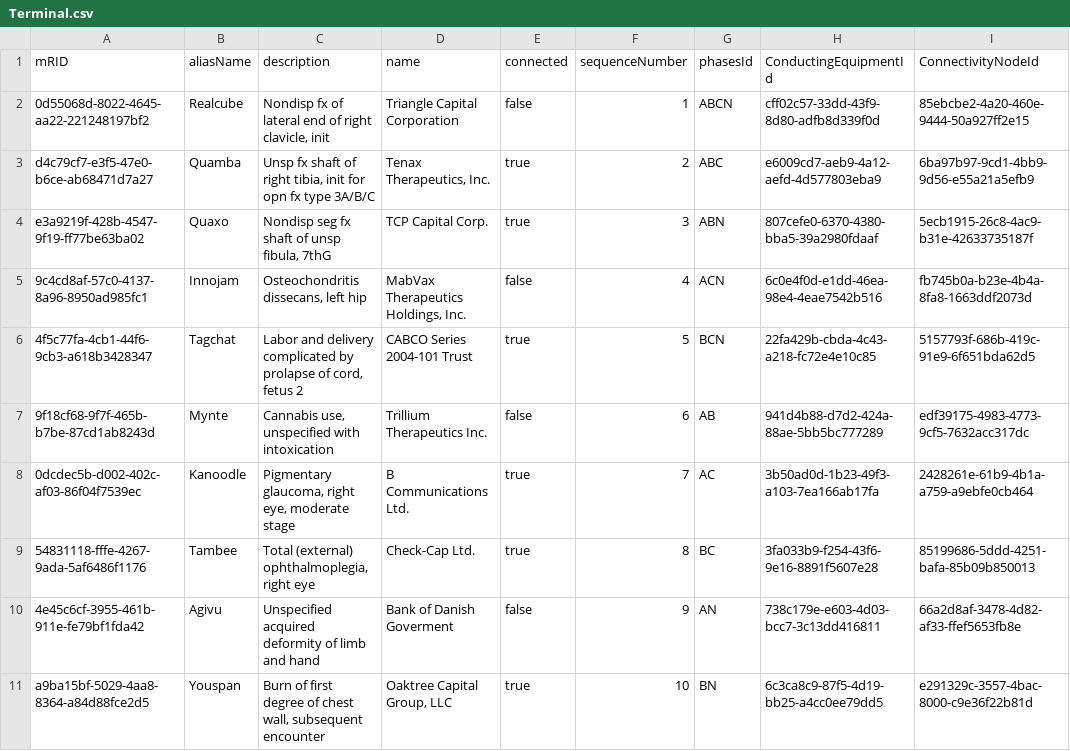
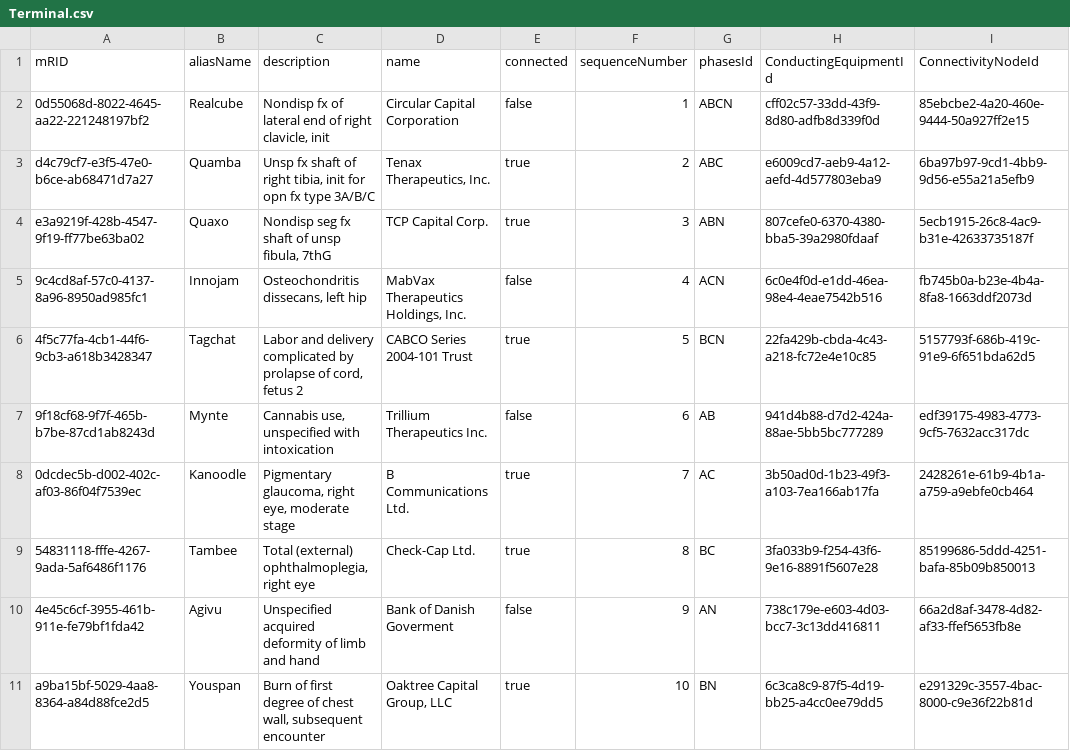
Before and after one commit to Frederikh1/cim_ontology, a CSV file: Data/Terminal.csv, drawn as a sheet.

Commit message:
Update Terminal.csv

```diff
--- a/Data/Terminal.csv
+++ b/Data/Terminal.csv
@@ -1,3 +1,3 @@
 mRID,aliasName,description,name,connected,sequenceNumber,phasesId,ConductingEquipmentId,ConnectivityNodeId
-0d55068d-8022-4645-aa22-221248197bf2,Realcube,"Nondisp fx of lateral end of right clavicle, init",Triangle Capital Corporation,false,1,ABCN,cff02c57-33dd-43f9-8d80-adfb8d339f0d,85ebcbe2-4a20-460e-9444-50a927ff2e15
+0d55068d-8022-4645-aa22-221248197bf2,Realcube,"Nondisp fx of lateral end of right clavicle, init",Circular Capital Corporation,false,1,ABCN,cff02c57-33dd-43f9-8d80-adfb8d339f0d,85ebcbe2-4a20-460e-9444-50a927ff2e15
 d4c79cf7-e3f5-47e0-b6ce-ab68471d7a27,Quamba,"Unsp fx shaft of right tibia, init for opn fx type 3A/B/C","Tenax Therapeutics, Inc.",true,2,ABC,e6009cd7-aeb9-4a12-aefd-4d577803eba9,6ba97b97-9cd1-4bb9-9d56-e55a21a5efb9
```
